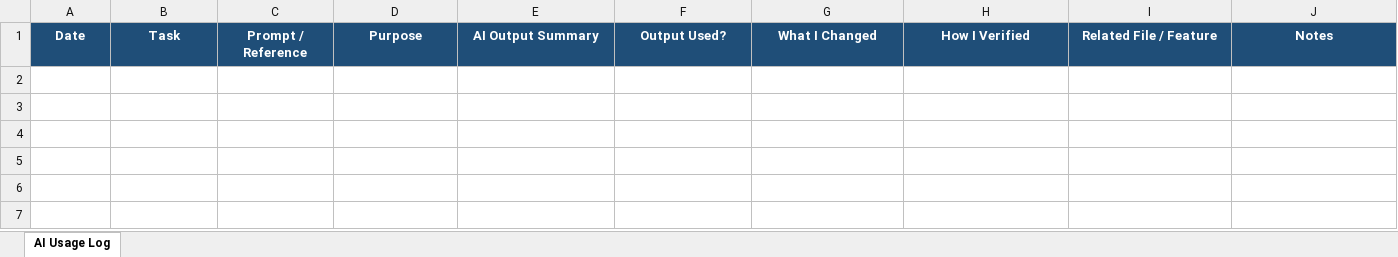
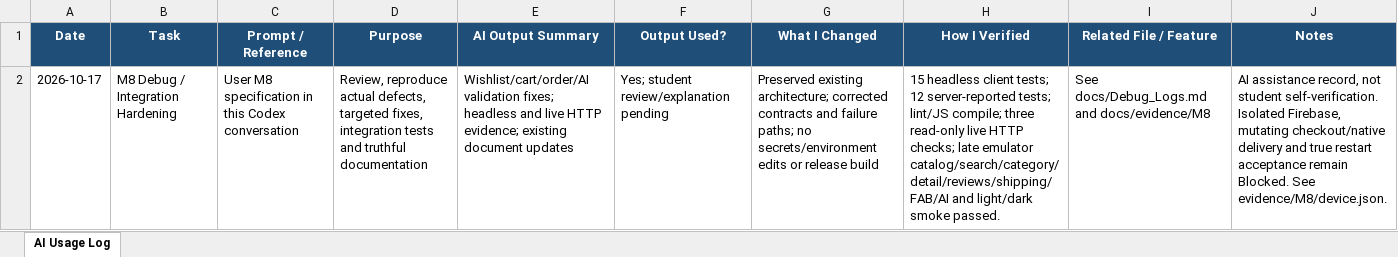
Before and after one commit to 4T-is-me/MMA301_Assignment_2, an Excel workbook: docs/AI_Usage_Log.xlsx, sheet AI Usage Log, drawn as a sheet; values as stored, in another font and other column widths than the file's, no borders; the diff names each change by its address in the sheet, - before the commit and + after, or states it on an @@ line.

```diff
--- a/docs/AI_Usage_Log.xlsx (sheet AI Usage Log)
+++ b/docs/AI_Usage_Log.xlsx (sheet AI Usage Log)
+row 2: 2026-10-17 | M8 Debug / Integration Hardening | User M8 specification in this Codex conversation | Review, reproduce actual defects, targeted fixes, integration tests and truthful documentation | Wishlist/cart/order/AI validation fixes; headless and live HTTP evidence; existing document updates | Yes; student review/explanation pending | Preserved existing architecture; corrected contracts and failure paths; no secrets/environment edits or release build | 15 headless client tests; 12 server-reported tests; lint/JS compile; three read-only live HTTP checks; late emulator catalog/search/category/detail/reviews/shipping/FAB/AI and light/dark smoke passed. | See docs/Debug_Logs.md and docs/evidence/M8 | AI assistance record, not student self-verification. Isolated Firebase, mutating checkout/native delivery and true restart acceptance remain Blocked. See evidence/M8/device.json.
```
Also changed, not shown: docs/RTM.xlsx, docs/Test_Matrix.xlsx, 47 other files.
